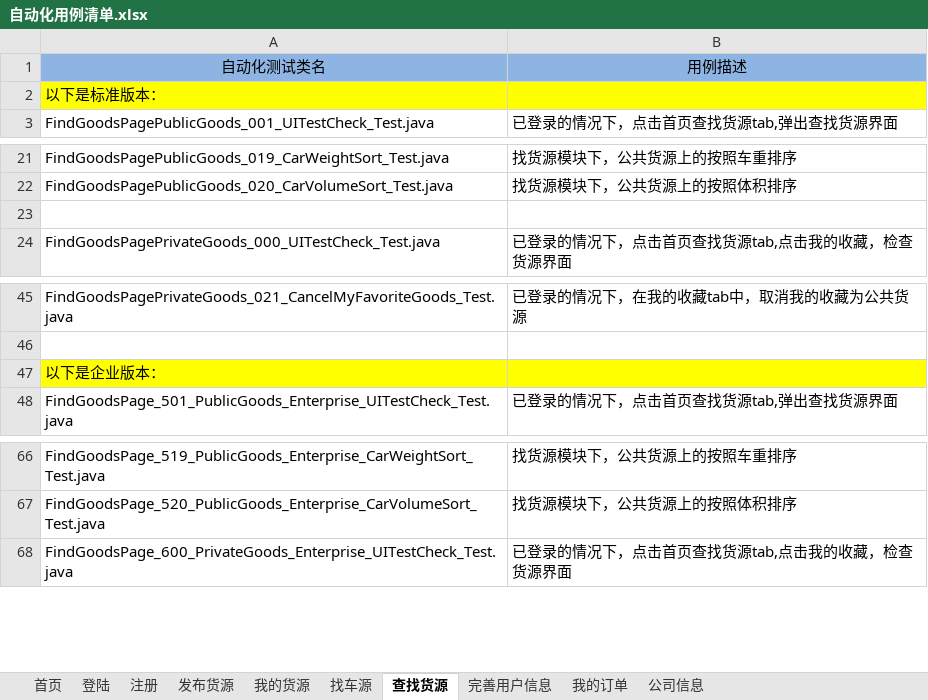
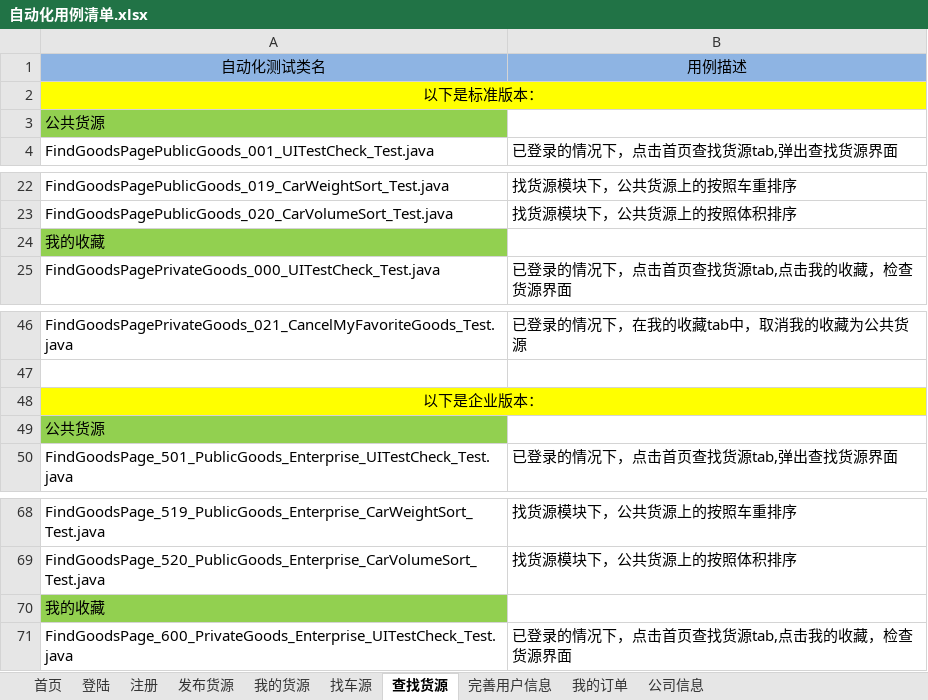
Before and after one commit to stephenwang1011/web-logistics-standard, an Excel workbook: logistics/res/caselist/自动化用例清单.xlsx, sheet 查找货源, drawn as a sheet; only a part is shown, gaps mark what is left out; values as stored, in another font and other column widths than the file's, no borders; addresses are those after the commit; the diff names each change by its address in the sheet, - before the commit and + after, or states it on an @@ line.

Commit message:
更新自动化用例清单

```diff
--- a/logistics/res/caselist/自动化用例清单.xlsx (sheet 查找货源)
+++ b/logistics/res/caselist/自动化用例清单.xlsx (sheet 查找货源)
-A2 alignment: left
+A2 alignment: center
+A2:B2 merged
+row 3: 公共货源
-A24: (empty)
+A24: 我的收藏
-A24 fill: none
+A24 fill: #92D050
-A48 alignment: left
+A48 alignment: center
+A48:B48 merged
+row 49: 公共货源
+row 70: 我的收藏
```
Also changed, not shown: sheet 我的订单, sheet 完善用户信息.
